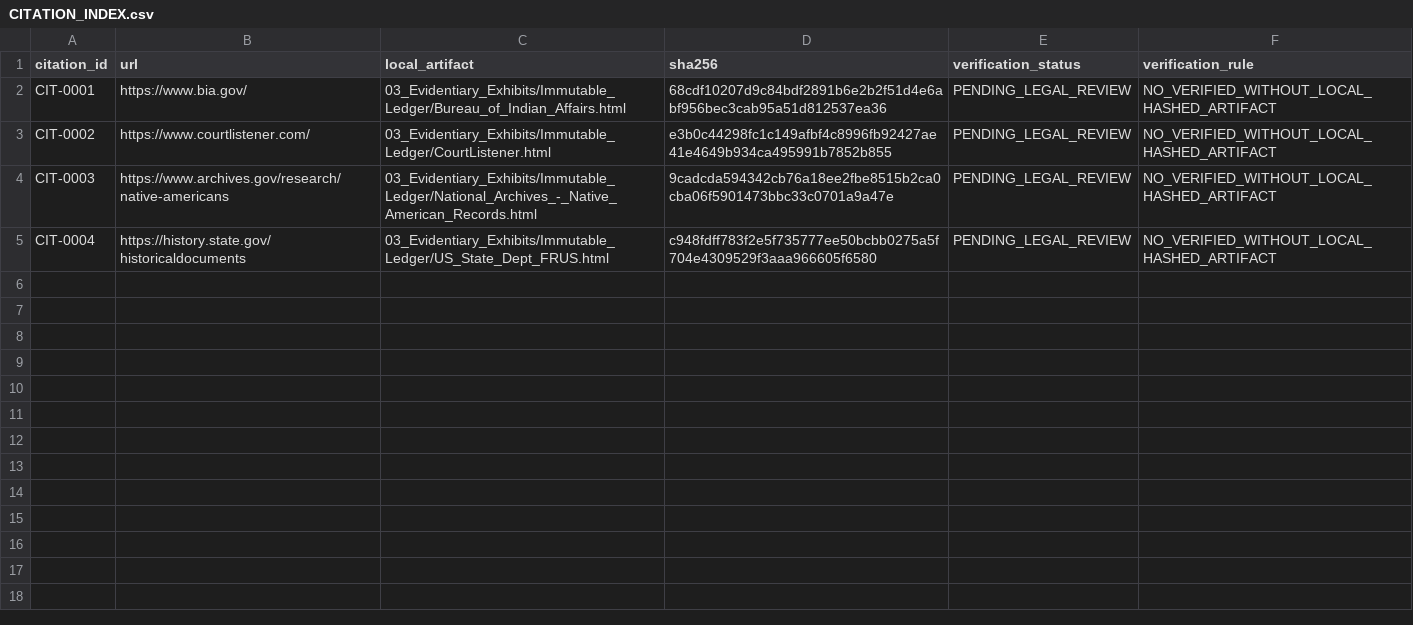
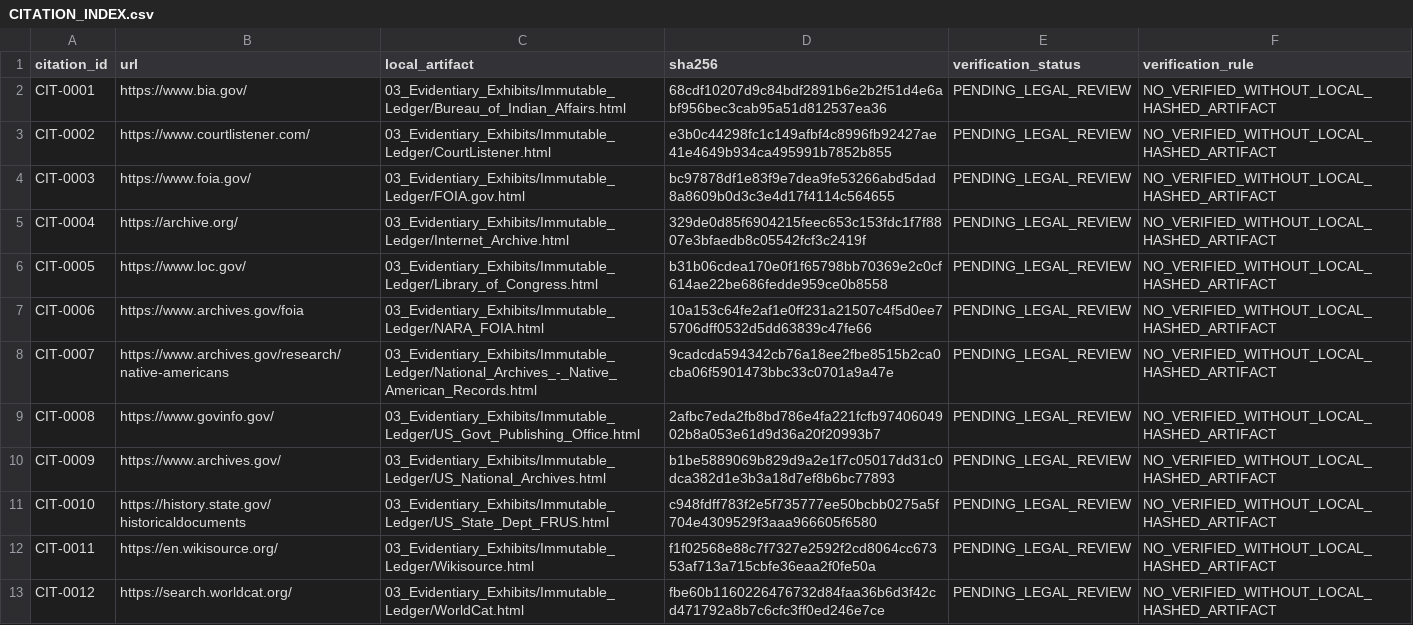
Before and after one commit to GlobalRestitutionAlliance/turtle-island-us-nm-pueblo-of-laguna-new-mexico-master-litigation, a CSV file: 03_Evidentiary_Exhibits/CITATION_INDEX.csv, drawn as a sheet.

Commit message:
Batch 2b: harvest expanded sources, citations, manifests

```diff
--- a/03_Evidentiary_Exhibits/CITATION_INDEX.csv
+++ b/03_Evidentiary_Exhibits/CITATION_INDEX.csv
@@ -3,3 +3,11 @@ CIT-0001,https://www.bia.gov/,03_Evidentiary_Exhibits/Immutable_Ledger/Bureau_of
 CIT-0002,https://www.courtlistener.com/,03_Evidentiary_Exhibits/Immutable_Ledger/CourtListener.html,e3b0c44298fc1c149afbf4c8996fb92427ae41e4649b934ca495991b7852b855,PENDING_LEGAL_REVIEW,NO_VERIFIED_WITHOUT_LOCAL_HASHED_ARTIFACT
-CIT-0003,https://www.archives.gov/research/native-americans,03_Evidentiary_Exhibits/Immutable_Ledger/National_Archives_-_Native_American_Records.html,9cadcda594342cb76a18ee2fbe8515b2ca0cba06f5901473bbc33c0701a9a47e,PENDING_LEGAL_REVIEW,NO_VERIFIED_WITHOUT_LOCAL_HASHED_ARTIFACT
-CIT-0004,https://history.state.gov/historicaldocuments,03_Evidentiary_Exhibits/Immutable_Ledger/US_State_Dept_FRUS.html,c948fdff783f2e5f735777ee50bcbb0275a5f704e4309529f3aaa966605f6580,PENDING_LEGAL_REVIEW,NO_VERIFIED_WITHOUT_LOCAL_HASHED_ARTIFACT
+CIT-0003,https://www.foia.gov/,03_Evidentiary_Exhibits/Immutable_Ledger/FOIA.gov.html,bc97878df1e83f9e7dea9fe53266abd5dad8a8609b0d3c3e4d17f4114c564655,PENDING_LEGAL_REVIEW,NO_VERIFIED_WITHOUT_LOCAL_HASHED_ARTIFACT
+CIT-0004,https://archive.org/,03_Evidentiary_Exhibits/Immutable_Ledger/Internet_Archive.html,329de0d85f6904215feec653c153fdc1f7f8807e3bfaedb8c05542fcf3c2419f,PENDING_LEGAL_REVIEW,NO_VERIFIED_WITHOUT_LOCAL_HASHED_ARTIFACT
+CIT-0005,https://www.loc.gov/,03_Evidentiary_Exhibits/Immutable_Ledger/Library_of_Congress.html,b31b06cdea170e0f1f65798bb70369e2c0cf614ae22be686fedde959ce0b8558,PENDING_LEGAL_REVIEW,NO_VERIFIED_WITHOUT_LOCAL_HASHED_ARTIFACT
+CIT-0006,https://www.archives.gov/foia,03_Evidentiary_Exhibits/Immutable_Ledger/NARA_FOIA.html,10a153c64fe2af1e0ff231a21507c4f5d0ee75706dff0532d5dd63839c47fe66,PENDING_LEGAL_REVIEW,NO_VERIFIED_WITHOUT_LOCAL_HASHED_ARTIFACT
+CIT-0007,https://www.archives.gov/research/native-americans,03_Evidentiary_Exhibits/Immutable_Ledger/National_Archives_-_Native_American_Records.html,9cadcda594342cb76a18ee2fbe8515b2ca0cba06f5901473bbc33c0701a9a47e,PENDING_LEGAL_REVIEW,NO_VERIFIED_WITHOUT_LOCAL_HASHED_ARTIFACT
+CIT-0008,https://www.govinfo.gov/,03_Evidentiary_Exhibits/Immutable_Ledger/US_Govt_Publishing_Office.html,2afbc7eda2fb8bd786e4fa221fcfb9740604902b8a053e61d9d36a20f20993b7,PENDING_LEGAL_REVIEW,NO_VERIFIED_WITHOUT_LOCAL_HASHED_ARTIFACT
+CIT-0009,https://www.archives.gov/,03_Evidentiary_Exhibits/Immutable_Ledger/US_National_Archives.html,b1be5889069b829d9a2e1f7c05017dd31c0dca382d1e3b3a18d7ef8b6bc77893,PENDING_LEGAL_REVIEW,NO_VERIFIED_WITHOUT_LOCAL_HASHED_ARTIFACT
+CIT-0010,https://history.state.gov/historicaldocuments,03_Evidentiary_Exhibits/Immutable_Ledger/US_State_Dept_FRUS.html,c948fdff783f2e5f735777ee50bcbb0275a5f704e4309529f3aaa966605f6580,PENDING_LEGAL_REVIEW,NO_VERIFIED_WITHOUT_LOCAL_HASHED_ARTIFACT
+CIT-0011,https://en.wikisource.org/,03_Evidentiary_Exhibits/Immutable_Ledger/Wikisource.html,f1f02568e88c7f7327e2592f2cd8064cc67353af713a715cbfe36eaa2f0fe50a,PENDING_LEGAL_REVIEW,NO_VERIFIED_WITHOUT_LOCAL_HASHED_ARTIFACT
+CIT-0012,https://search.worldcat.org/,03_Evidentiary_Exhibits/Immutable_Ledger/WorldCat.html,fbe60b1160226476732d84faa36b6d3f42cd471792a8b7c6cfc3ff0ed246e7ce,PENDING_LEGAL_REVIEW,NO_VERIFIED_WITHOUT_LOCAL_HASHED_ARTIFACT
```
Also changed, not shown: 32 other files.
